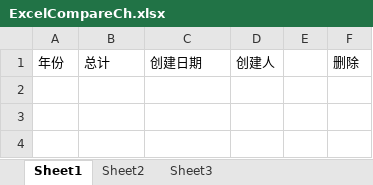
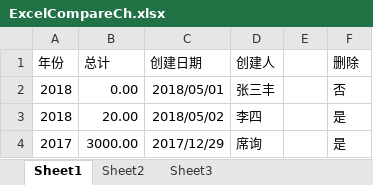
Before and after one commit to Joy011024/PickUpData, an Excel workbook: CaptureWebData/ServiceSmallTool/LogFile/ExcelCompareCh.xlsx, sheet Sheet1, drawn as a sheet; values as stored, in another font and other column widths than the file's, no borders; the diff names each change by its address in the sheet, - before the commit and + after, or states it on an @@ line.

```diff
--- a/CaptureWebData/ServiceSmallTool/LogFile/ExcelCompareCh.xlsx (sheet Sheet1)
+++ b/CaptureWebData/ServiceSmallTool/LogFile/ExcelCompareCh.xlsx (sheet Sheet1)
+row 2: 2018 | 0.00 | 2018/05/01 | 张三丰 |  | 否
+row 3: 2018 | 20.00 | 2018/05/02 | 李四 |  | 是
+row 4: 2017 | 3000.00 | 2017/12/29 | 席询 |  | 是
```
Also changed, not shown: CaptureWebData/ServiceSmallTool/LogFile/ExcelCompare.xlsx, 3 other files.
